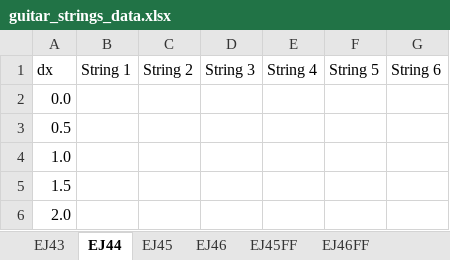
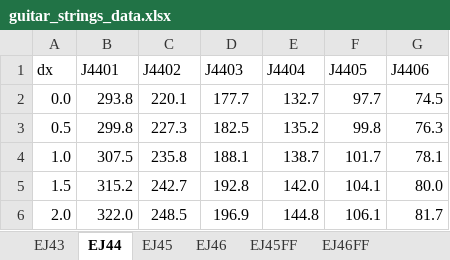
Before and after one commit to beausol/classical-guitar, an Excel workbook: data/guitar_strings_data.xlsx, sheet EJ44, drawn as a sheet; only a part is shown; values as stored, in another font and other column widths than the file's, no borders; the diff covers the shown part only; the diff names each change by its address in the sheet, - before the commit and + after, or states it on an @@ line.

Commit message:
New data/tables/figures for EJ44 (Extra Hard)

```diff
--- a/data/guitar_strings_data.xlsx (sheet EJ44)
+++ b/data/guitar_strings_data.xlsx (sheet EJ44)
-B1: String 1
+B1: J4401
-C1: String 2
+C1: J4402
-D1: String 3
+D1: J4403
-E1: String 4
+E1: J4404
-F1: String 5
+F1: J4405
-G1: String 6
+G1: J4406
-B2 (J4401): (empty)
+B2 (J4401): 293.8
-C2 (J4402): (empty)
+C2 (J4402): 220.1
-D2 (J4403): (empty)
+D2 (J4403): 177.7
-E2 (J4404): (empty)
+E2 (J4404): 132.7
-F2 (J4405): (empty)
+F2 (J4405): 97.7
-G2 (J4406): (empty)
+G2 (J4406): 74.5
-B3 (J4401): (empty)
+B3 (J4401): 299.8
-C3 (J4402): (empty)
+C3 (J4402): 227.3
-D3 (J4403): (empty)
+D3 (J4403): 182.5
-E3 (J4404): (empty)
+E3 (J4404): 135.2
-F3 (J4405): (empty)
+F3 (J4405): 99.8
-G3 (J4406): (empty)
+G3 (J4406): 76.3
-B4 (J4401): (empty)
+B4 (J4401): 307.5
-C4 (J4402): (empty)
+C4 (J4402): 235.8
-D4 (J4403): (empty)
+D4 (J4403): 188.1
-E4 (J4404): (empty)
+E4 (J4404): 138.7
-F4 (J4405): (empty)
+F4 (J4405): 101.7
-G4 (J4406): (empty)
+G4 (J4406): 78.1
-B5 (J4401): (empty)
+B5 (J4401): 315.2
-C5 (J4402): (empty)
+C5 (J4402): 242.7
-D5 (J4403): (empty)
+D5 (J4403): 192.8
-E5 (J4404): (empty)
+E5 (J4404): 142.0
-F5 (J4405): (empty)
+F5 (J4405): 104.1
-G5 (J4406): (empty)
+G5 (J4406): 80.0
-B6 (J4401): (empty)
+B6 (J4401): 322.0
-C6 (J4402): (empty)
+C6 (J4402): 248.5
-D6 (J4403): (empty)
+D6 (J4403): 196.9
-E6 (J4404): (empty)
+E6 (J4404): 144.8
-F6 (J4405): (empty)
+F6 (J4405): 106.1
-G6 (J4406): (empty)
+G6 (J4406): 81.7
```
Also changed, not shown: 12 edited cells elsewhere in this sheet, 10 other files.
